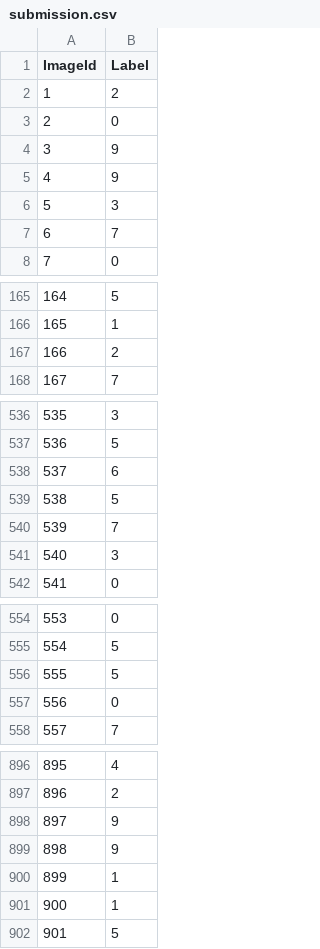
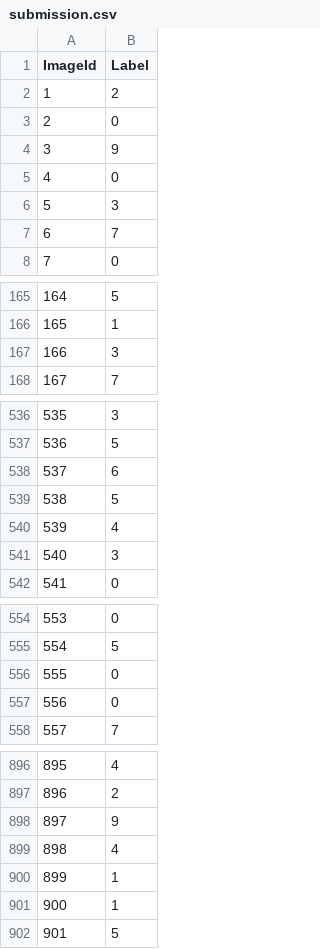
Before and after one commit to lividsu/kaggle_master_road, a CSV file: digit-recognizer/submission.csv, drawn as a sheet; only a part is shown, gaps mark what is left out; the diff covers the shown part only.

```diff
--- a/digit-recognizer/submission.csv
+++ b/digit-recognizer/submission.csv
@@ -4,3 +4,3 @@ ImageId,Label
 3,9
-4,9
+4,0
 5,3
@@ -166,3 +166,3 @@ ImageId,Label
 165,1
-166,2
+166,3
 167,7
@@ -539,3 +539,3 @@ ImageId,Label
 538,5
-539,7
+539,4
 540,3
@@ -555,3 +555,3 @@ ImageId,Label
 554,5
-555,5
+555,0
 556,0
@@ -898,3 +898,3 @@ ImageId,Label
 897,9
-898,9
+898,4
 899,1
```
Also changed, not shown: 165 edited cells elsewhere in this file, 1 other file.
